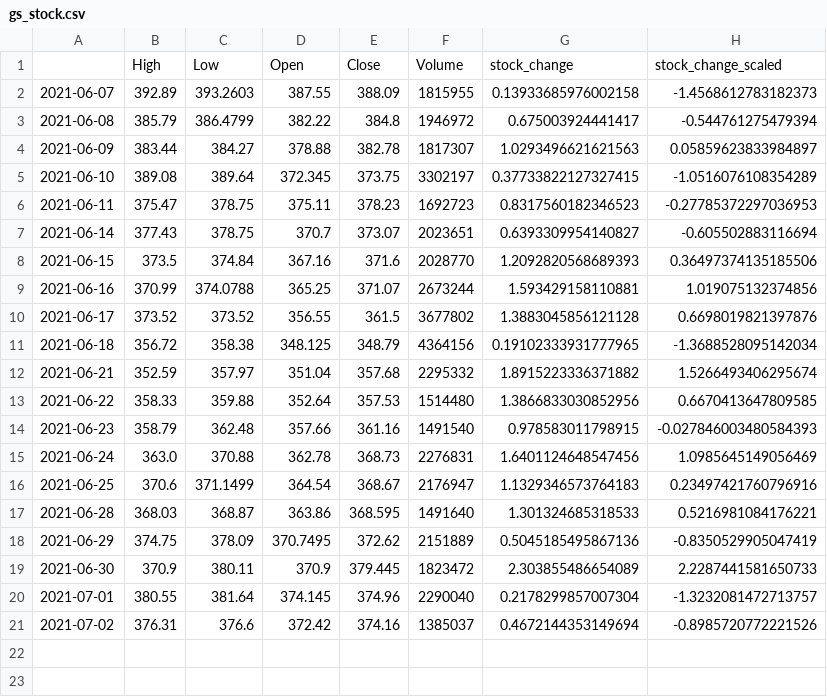
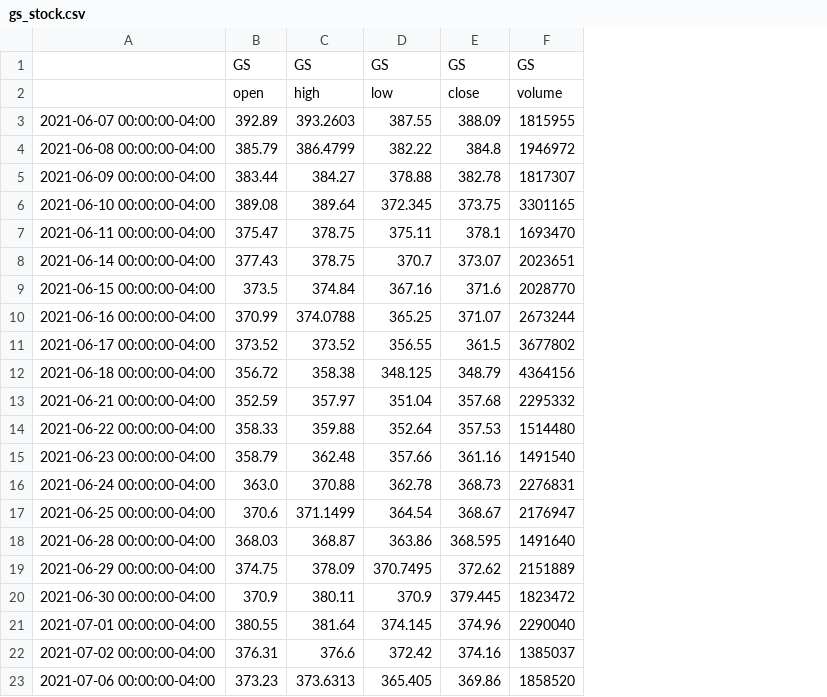
Before and after one commit to Billieo/p2-g3, a CSV file: data/gs_stock.csv, drawn as a sheet; removed rows and columns are numbered as before the commit, all else as after; the diff names each change by its address in the sheet, - before the commit and + after, or states it on an @@ line.

```diff
--- a/data/gs_stock.csv
+++ b/data/gs_stock.csv
-column A, rows 2-21: 2021-06-07 | 2021-06-08 | 2021-06-09 | 2021-06-10 | 2021-06-11 | 2021-06-14 | 2021-06-15 | 2021-06-16 | 2021-06-17 | 2021-06-18 | 2021-06-21 | 2021-06-22 | 2021-06-23 | 2021-06-24 | 2021-06-25 | 2021-06-28 | 2021-06-29 | 2021-06-30 | 2021-07-01 | 2021-07-02
+column A, rows 3-22: 2021-06-07 00:00:00-04:00 | 2021-06-08 00:00:00-04:00 | 2021-06-09 00:00:00-04:00 | 2021-06-10 00:00:00-04:00 | 2021-06-11 00:00:00-04:00 | 2021-06-14 00:00:00-04:00 | 2021-06-15 00:00:00-04:00 | 2021-06-16 00:00:00-04:00 | 2021-06-17 00:00:00-04:00 | 2021-06-18 00:00:00-04:00 | 2021-06-21 00:00:00-04:00 | 2021-06-22 00:00:00-04:00 | 2021-06-23 00:00:00-04:00 | 2021-06-24 00:00:00-04:00 | 2021-06-25 00:00:00-04:00 | 2021-06-28 00:00:00-04:00 | 2021-06-29 00:00:00-04:00 | 2021-06-30 00:00:00-04:00 | 2021-07-01 00:00:00-04:00 | 2021-07-02 00:00:00-04:00
-column G, rows 2-21: 0.13933685976002158 | 0.675003924441417 | 1.0293496621621563 | 0.37733822127327415 | 0.8317560182346523 | 0.6393309954140827 | 1.2092820568689393 | 1.593429158110881 | 1.3883045856121128 | 0.19102333931777965 | 1.8915223336371882 | 1.3866833030852956 | 0.978583011798915 | 1.6401124648547456 | 1.1329346573764183 | 1.301324685318533 | 0.5045185495867136 | 2.303855486654089 | 0.2178299857007304 | 0.4672144353149694
-column H, rows 2-21: -1.4568612783182373 | -0.544761275479394 | 0.05859623833984897 | -1.0516076108354289 | -0.27785372297036953 | -0.605502883116694 | 0.36497374135185506 | 1.019075132374856 | 0.6698019821397876 | -1.3688528095142034 | 1.5266493406295674 | 0.6670413647809585 | -0.027846003480584393 | 1.0985645149056469 | 0.23497421760796916 | 0.5216981084176221 | -0.8350529905047419 | 2.2287441581650733 | -1.3232081472713757 | -0.8985720772221526
-row 1:  | High | Low | Open | Close | Volume | stock_change | stock_change_scaled
+row 1:  | GS | GS | GS | GS | GS
+row 2:  | open | high | low | close | volume
-F6: 3302197
+F6: 3301165
-E7: 378.23
+E7: 378.1
-F7: 1692723
+F7: 1693470
+row 23: 2021-07-06 00:00:00-04:00 | 373.23 | 373.6313 | 365.405 | 369.86 | 1858520
```
Also changed, not shown: 6 other files.
